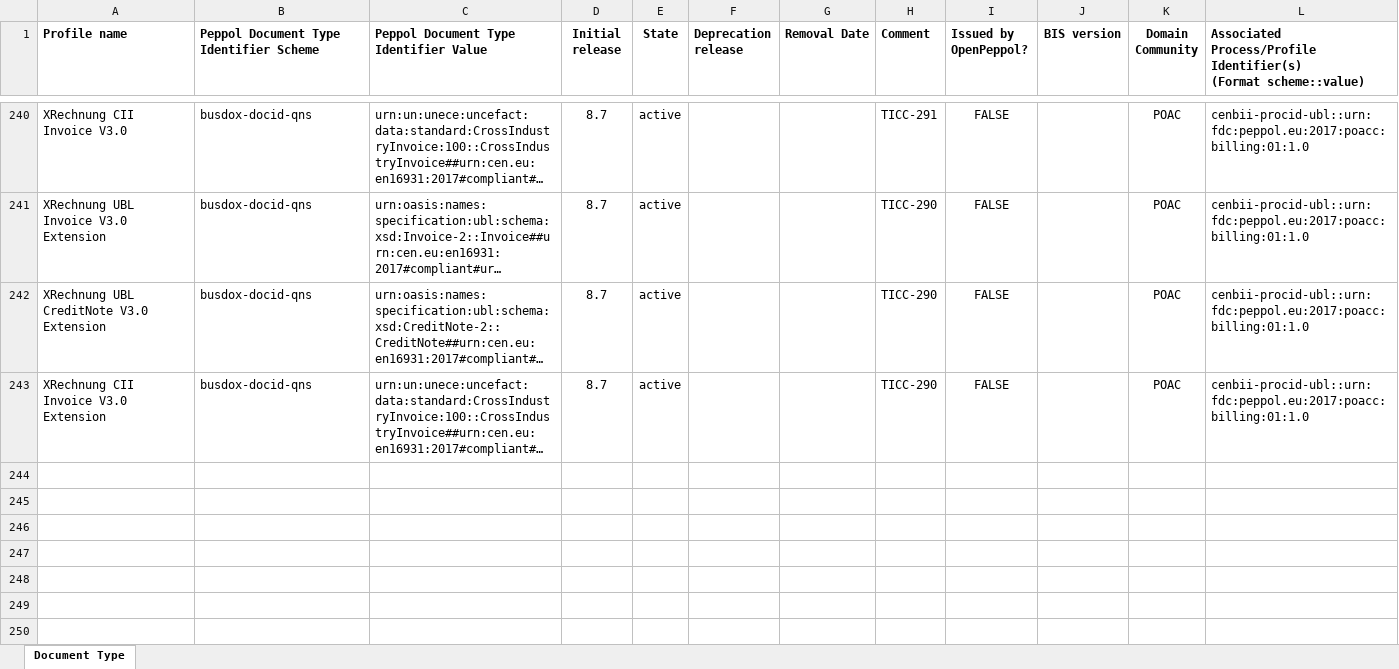
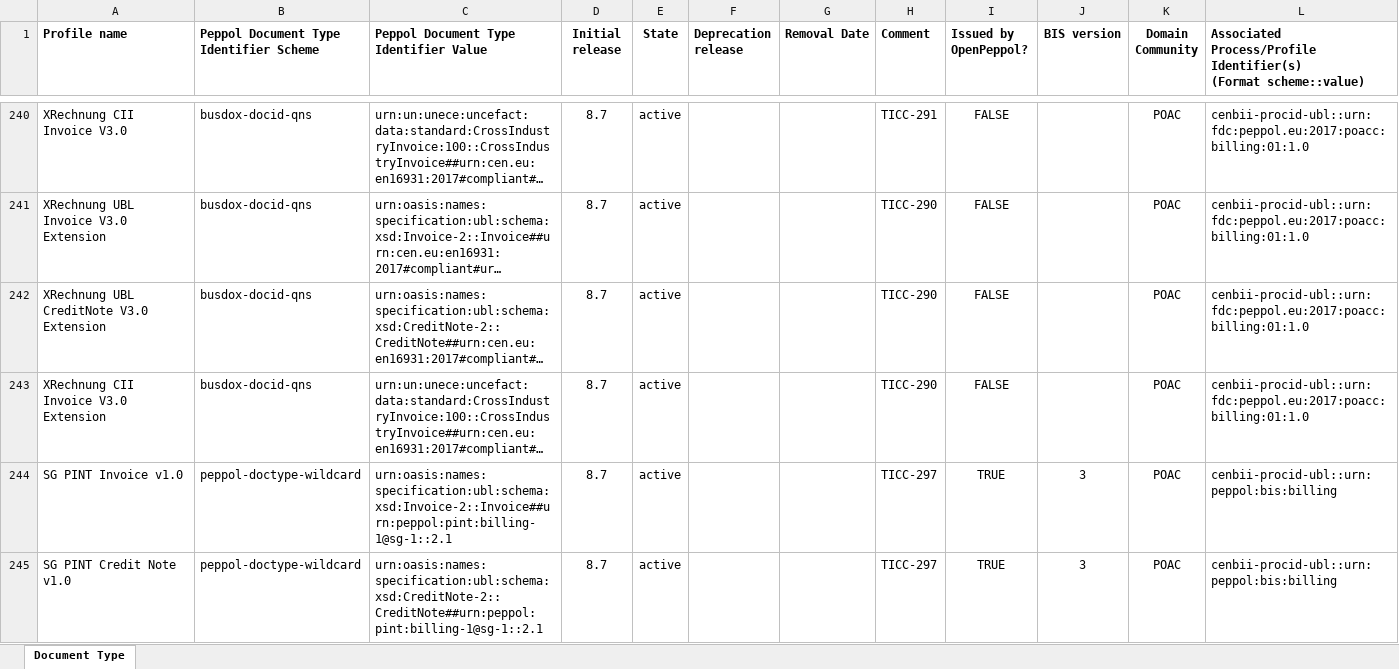
Before and after one commit to OpenPEPPOL/edec-codelists, an Excel workbook: work-in-progress/Peppol Code Lists - Document types v8.7.xlsx, sheet Document Type, drawn as a sheet; only a part is shown, gaps mark what is left out; long unchanged cells end in …; values as stored, in another font and other column widths than the file's, no borders; the diff names each change by its address in the sheet, - before the commit and + after, or states it on an @@ line.

Commit message:
Added SG PINT Invoice and CreditNote; TICC-297

```diff
--- a/work-in-progress/Peppol Code Lists - Document types v8.7.xlsx (sheet Document Type)
+++ b/work-in-progress/Peppol Code Lists - Document types v8.7.xlsx (sheet Document Type)
+row 244: SG PINT Invoice v1.0 | peppol-doctype-wildcard | urn:oasis:names:specification:ubl:schema:xsd:Invoice-2::Invoice##urn:peppol:pint:billing-1@sg-1::2.1 | 8.7 | active |  |  | TICC-297 | TRUE | 3 | POAC | cenbii-procid-ubl::urn:peppol:bis:billing
+row 245: SG PINT Credit Note v1.0 | peppol-doctype-wildcard | urn:oasis:names:specification:ubl:schema:xsd:CreditNote-2::CreditNote##urn:peppol:pint:billing-1@sg-1::2.1 | 8.7 | active |  |  | TICC-297 | TRUE | 3 | POAC | cenbii-procid-ubl::urn:peppol:bis:billing
```
Also changed, not shown: 1 other file.
